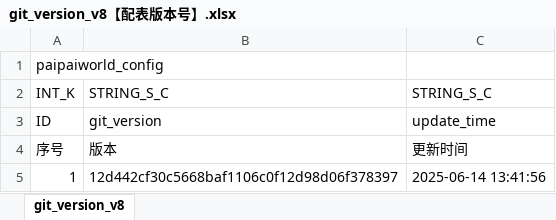
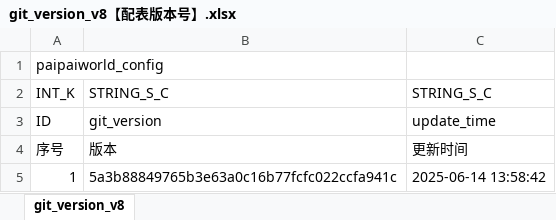
Before and after one commit to chensusu123/myfirsthub, an Excel workbook: servers/maze_main_server/conf.d/data/git_version_v8【配表版本号】.xlsx, sheet git_version_v8, drawn as a sheet; values as stored, in another font and other column widths than the file's, no borders; the diff names each change by its address in the sheet, - before the commit and + after, or states it on an @@ line.

```diff
--- a/servers/maze_main_server/conf.d/data/git_version_v8【配表版本号】.xlsx (sheet git_version_v8)
+++ b/servers/maze_main_server/conf.d/data/git_version_v8【配表版本号】.xlsx (sheet git_version_v8)
-B5: 12d442cf30c5668baf1106c0f12d98d06f378397
+B5: 5a3b88849765b3e63a0c16b77fcfc022ccfa941c
-C5: 2025-06-14 13:41:56
+C5: 2025-06-14 13:58:42
```
Also changed, not shown: servers/maze_main_server/conf.d/data/maze_answer_mechanism_v8【答题机关词库】.xlsx, 1 other file.
